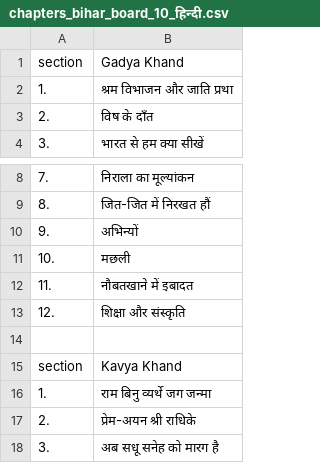
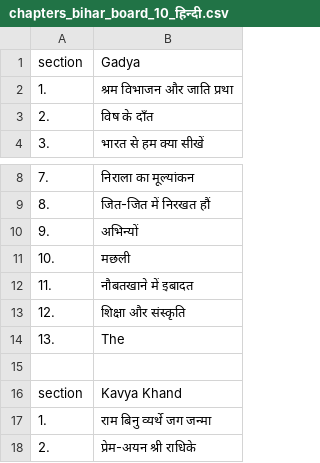
Before and after one commit to ashishgupta2209/TGlearn-1, a CSV file: Chapters/chapters_bihar_board_10_हिन्दी.csv, drawn as a sheet; only a part is shown, gaps mark what is left out; the shorter side is filled out with more unchanged rows.

```diff
--- a/Chapters/chapters_bihar_board_10_हिन्दी.csv
+++ b/Chapters/chapters_bihar_board_10_हिन्दी.csv
@@ -1,2 +1,2 @@
-section,Gadya Khand
+section,Gadya
 1.,श्रम विभाजन और जाति प्रथा
@@ -13,2 +13,3 @@ section,Gadya Khand
 12.,शिक्षा और संस्कृति
+13.,The
 
```
Also changed, not shown: 9 other files.
